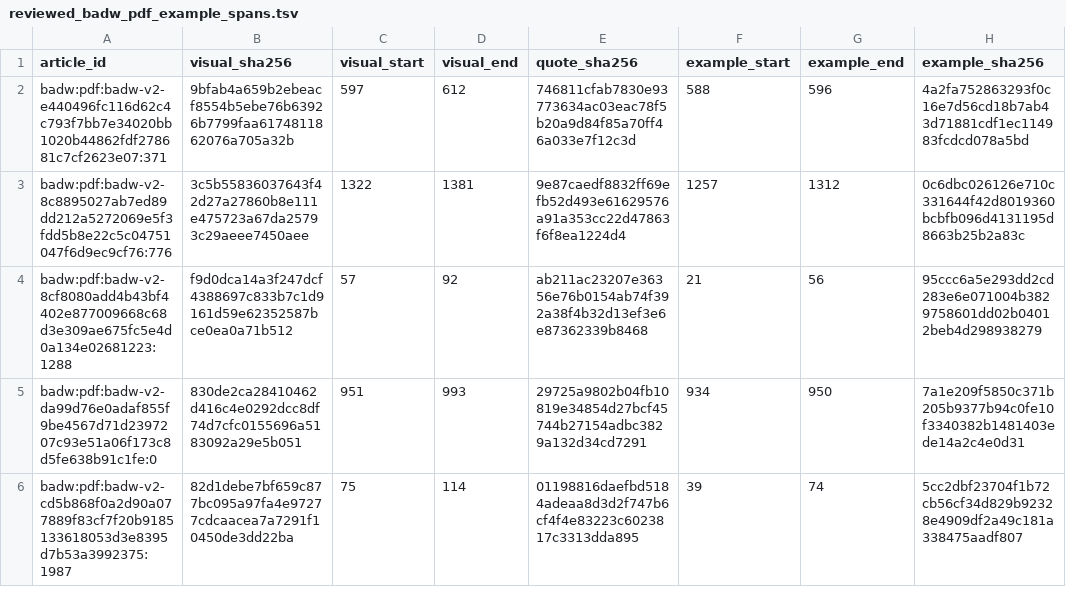
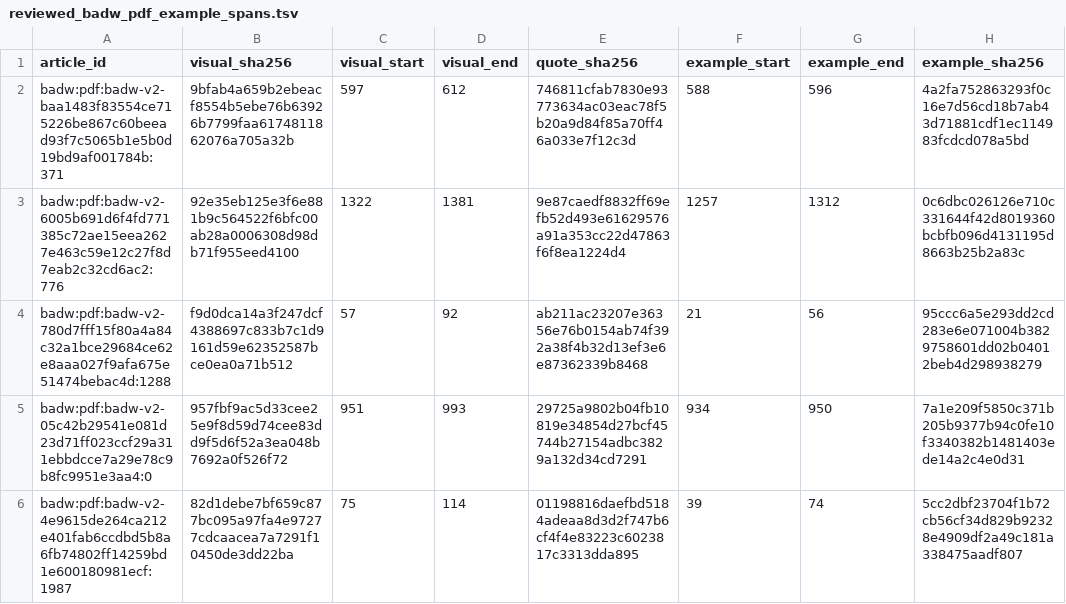
Before and after one commit to nh36/WtSOCR, a TSV file: data/reviewed_badw_pdf_example_spans.tsv, drawn as a sheet; only a part is shown; the diff covers the shown part only; the diff names each change by its address in the sheet, - before the commit and + after, or states it on an @@ line.

```diff
--- a/data/reviewed_badw_pdf_example_spans.tsv
+++ b/data/reviewed_badw_pdf_example_spans.tsv
-A2 (article_id): badw:pdf:badw-v2-e440496fc116d62c4c793f7bb7e34020bb1020b44862fdf278681c7cf2623e07:371
+A2 (article_id): badw:pdf:badw-v2-baa1483f83554ce715226be867c60beead93f7c5065b1e5b0d19bd9af001784b:371
-A3 (article_id): badw:pdf:badw-v2-8c8895027ab7ed89dd212a5272069e5f3fdd5b8e22c5c04751047f6d9ec9cf76:776
+A3 (article_id): badw:pdf:badw-v2-6005b691d6f4fd771385c72ae15eea2627e463c59e12c27f8d7eab2c32cd6ac2:776
-B3 (visual_sha256): 3c5b55836037643f42d27a27860b8e111e475723a67da25793c29aeee7450aee
+B3 (visual_sha256): 92e35eb125e3f6e881b9c564522f6bfc00ab28a0006308d98db71f955eed4100
-A4 (article_id): badw:pdf:badw-v2-8cf8080add4b43bf4402e877009668c68d3e309ae675fc5e4d0a134e02681223:1288
+A4 (article_id): badw:pdf:badw-v2-780d7fff15f80a4a84c32a1bce29684ce62e8aaa027f9afa675e51474bebac4d:1288
-A5 (article_id): badw:pdf:badw-v2-da99d76e0adaf855f9be4567d71d2397207c93e51a06f173c8d5fe638b91c1fe:0
+A5 (article_id): badw:pdf:badw-v2-05c42b29541e081d23d71ff023ccf29a311ebbdcce7a29e78c9b8fc9951e3aa4:0
-B5 (visual_sha256): 830de2ca28410462d416c4e0292dcc8df74d7cfc0155696a5183092a29e5b051
+B5 (visual_sha256): 957fbf9ac5d33cee25e9f8d59d74cee83dd9f5d6f52a3ea048b7692a0f526f72
-A6 (article_id): badw:pdf:badw-v2-cd5b868f0a2d90a077889f83cf7f20b9185133618053d3e8395d7b53a3992375:1987
+A6 (article_id): badw:pdf:badw-v2-4e9615de264ca212e401fab6ccdbd5b8a6fb74802ff14259bd1e600180981ecf:1987
```
Also changed, not shown: 25 edited cells elsewhere in this file, data/reviewed_badw_pdf_quote_roles.tsv, 11 other files.
